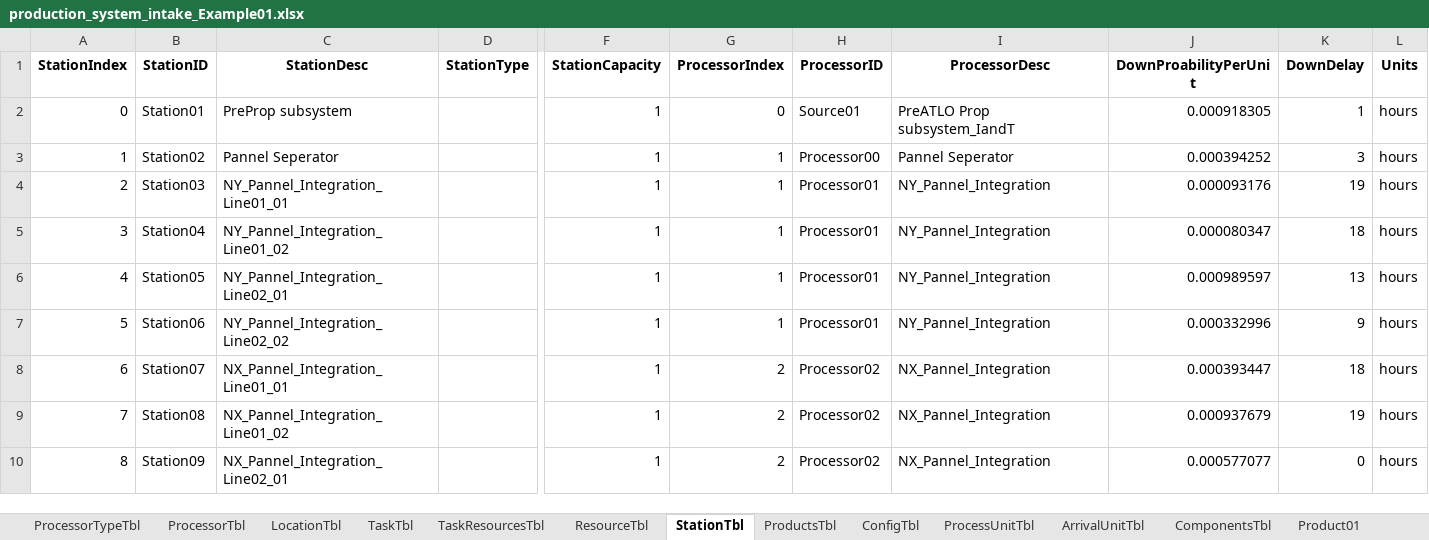
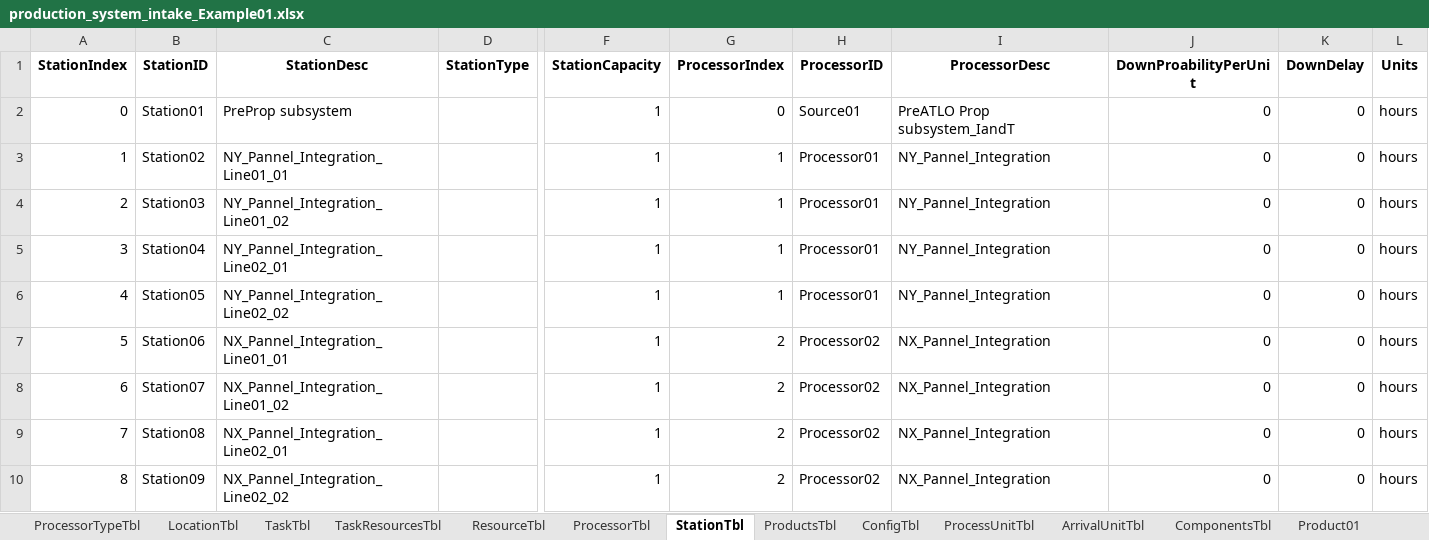
Before and after one commit to CASAttackZW2025/CAS502Project, an Excel workbook: production_system_intake_Example01.xlsx, sheet StationTbl, drawn as a sheet; only a part is shown, gaps mark what is left out; values as stored, in another font and other column widths than the file's, no borders; the diff covers the shown part only; the diff names each change by its address in the sheet, - before the commit and + after, or states it on an @@ line.

Commit message:
Updated Intakefiles. it took a long time but I finally developmed a model for presoneel, the shifts, scheduale, PTO, and holidays for the production system and I updated the example.

```diff
--- a/production_system_intake_Example01.xlsx (sheet StationTbl)
+++ b/production_system_intake_Example01.xlsx (sheet StationTbl)
@@ sheet tab order changed: ProcessorTypeTbl | LocationTbl | TaskTbl | TaskResourcesTbl | ResourceTbl | ProcessorTbl | StationTbl | ProductsTbl | ConfigTbl | ProcessUnitTbl | ArrivalUnitTbl | ComponentsTbl | Product01 @@
-J2 (DownProabilityPerUnit): 0.000918305
+J2 (DownProabilityPerUnit): 0
-K2 (DownDelay): 1
+K2 (DownDelay): 0
-C3 (StationDesc): Pannel Seperator
+C3 (StationDesc): NY_Pannel_Integration_Line01_01
-H3 (ProcessorID): Processor00
+H3 (ProcessorID): Processor01
-I3 (ProcessorDesc): Pannel Seperator
+I3 (ProcessorDesc): NY_Pannel_Integration
-J3 (DownProabilityPerUnit): 0.000394252
+J3 (DownProabilityPerUnit): 0
-K3 (DownDelay): 3
+K3 (DownDelay): 0
-C4 (StationDesc): NY_Pannel_Integration_Line01_01
+C4 (StationDesc): NY_Pannel_Integration_Line01_02
-J4 (DownProabilityPerUnit): 0.000093176
+J4 (DownProabilityPerUnit): 0
-K4 (DownDelay): 19
+K4 (DownDelay): 0
-C5 (StationDesc): NY_Pannel_Integration_Line01_02
+C5 (StationDesc): NY_Pannel_Integration_Line02_01
-J5 (DownProabilityPerUnit): 0.000080347
+J5 (DownProabilityPerUnit): 0
-K5 (DownDelay): 18
+K5 (DownDelay): 0
-C6 (StationDesc): NY_Pannel_Integration_Line02_01
+C6 (StationDesc): NY_Pannel_Integration_Line02_02
-J6 (DownProabilityPerUnit): 0.000989597
+J6 (DownProabilityPerUnit): 0
-K6 (DownDelay): 13
+K6 (DownDelay): 0
-C7 (StationDesc): NY_Pannel_Integration_Line02_02
+C7 (StationDesc): NX_Pannel_Integration_Line01_01
-G7 (ProcessorIndex): 1
+G7 (ProcessorIndex): 2
-H7 (ProcessorID): Processor01
+H7 (ProcessorID): Processor02
-I7 (ProcessorDesc): NY_Pannel_Integration
+I7 (ProcessorDesc): NX_Pannel_Integration
-J7 (DownProabilityPerUnit): 0.000332996
+J7 (DownProabilityPerUnit): 0
-K7 (DownDelay): 9
+K7 (DownDelay): 0
-C8 (StationDesc): NX_Pannel_Integration_Line01_01
+C8 (StationDesc): NX_Pannel_Integration_Line01_02
-J8 (DownProabilityPerUnit): 0.000393447
+J8 (DownProabilityPerUnit): 0
-K8 (DownDelay): 18
+K8 (DownDelay): 0
-C9 (StationDesc): NX_Pannel_Integration_Line01_02
+C9 (StationDesc): NX_Pannel_Integration_Line02_01
-J9 (DownProabilityPerUnit): 0.000937679
+J9 (DownProabilityPerUnit): 0
-K9 (DownDelay): 19
+K9 (DownDelay): 0
-C10 (StationDesc): NX_Pannel_Integration_Line02_01
+C10 (StationDesc): NX_Pannel_Integration_Line02_02
-J10 (DownProabilityPerUnit): 0.000577077
+J10 (DownProabilityPerUnit): 0
```
Also changed, not shown: 1 added row, 2 removed rows and 81 edited cells elsewhere in this sheet, sheet TaskTbl, sheet ArrivalDatesTbl, sheet PersonnelTbl, sheet TaskResourcesTbl, sheet ShiftTbl, sheet Product01, 6 more sheets, other sheet tabs, production_system_intake.xlsx.
